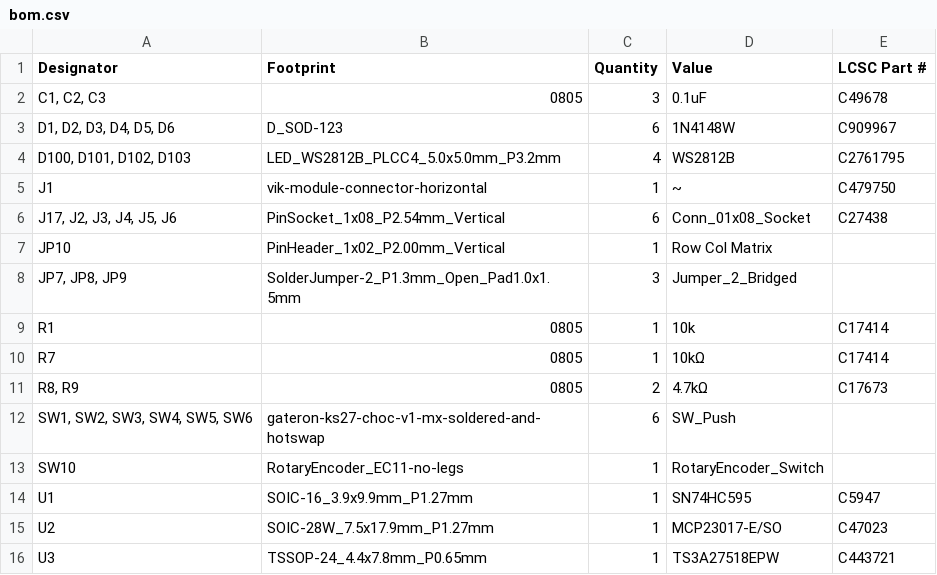
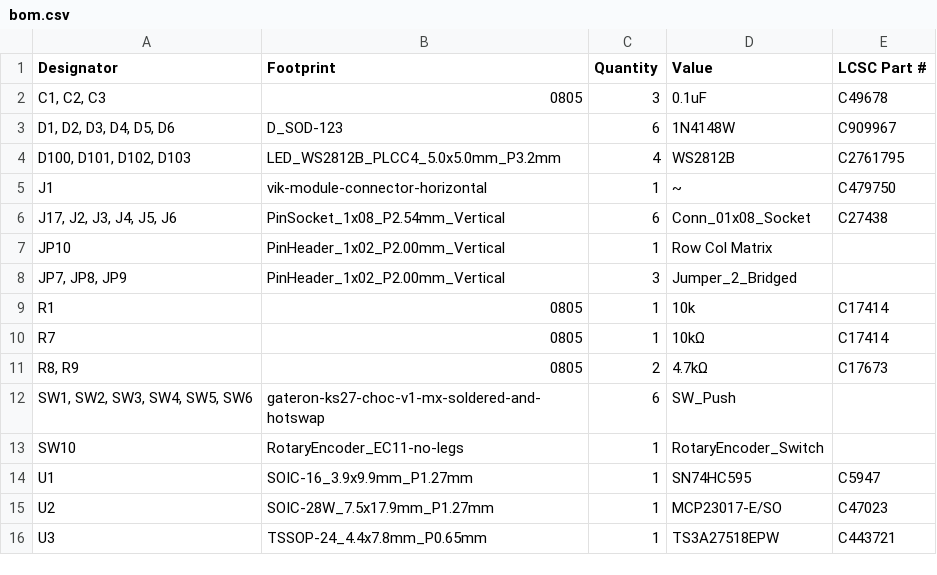
Before and after one commit to sadekbaroudi/vik, a CSV file: pcb/vik-playground/production/bom.csv, drawn as a sheet.

```diff
--- a/pcb/vik-playground/production/bom.csv
+++ b/pcb/vik-playground/production/bom.csv
@@ -7,3 +7,3 @@ J1,vik-module-connector-horizontal,1,~,C479750
 JP10,PinHeader_1x02_P2.00mm_Vertical,1,Row Col Matrix,
-"JP7, JP8, JP9",SolderJumper-2_P1.3mm_Open_Pad1.0x1.5mm,3,Jumper_2_Bridged,
+"JP7, JP8, JP9",PinHeader_1x02_P2.00mm_Vertical,3,Jumper_2_Bridged,
 R1,0805,1,10k,C17414
```
Also changed, not shown: pcb/vik-playground/production/positions.csv, 10 other files.
